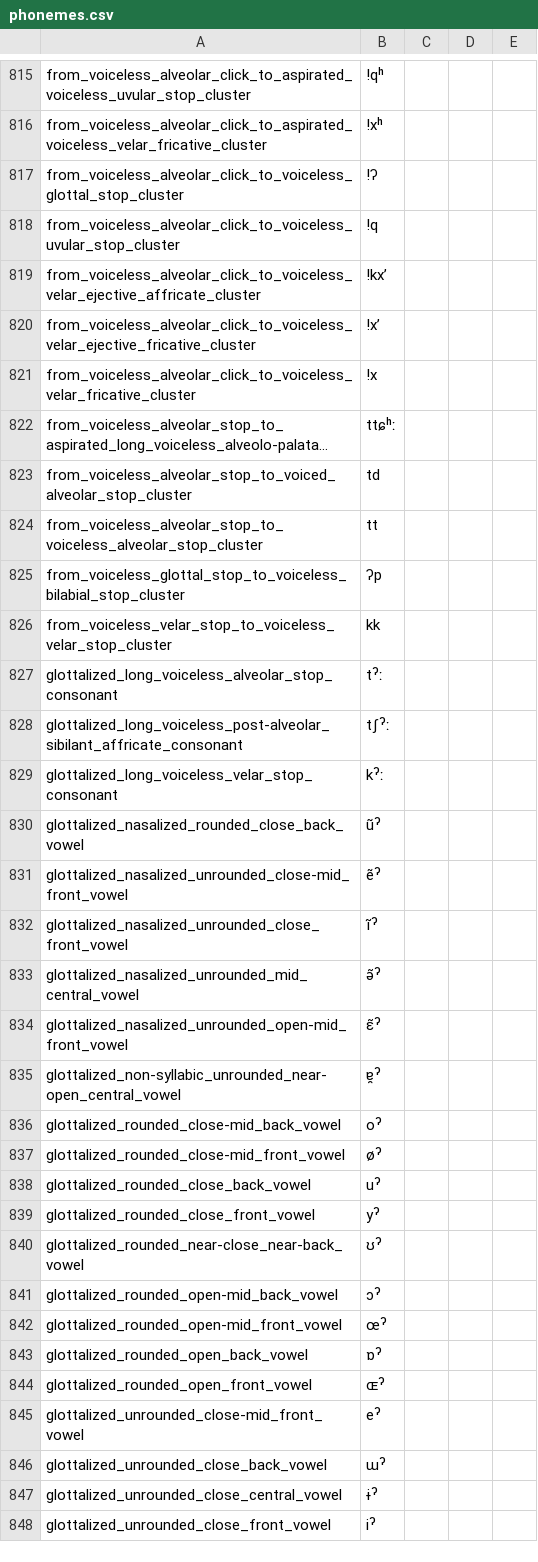
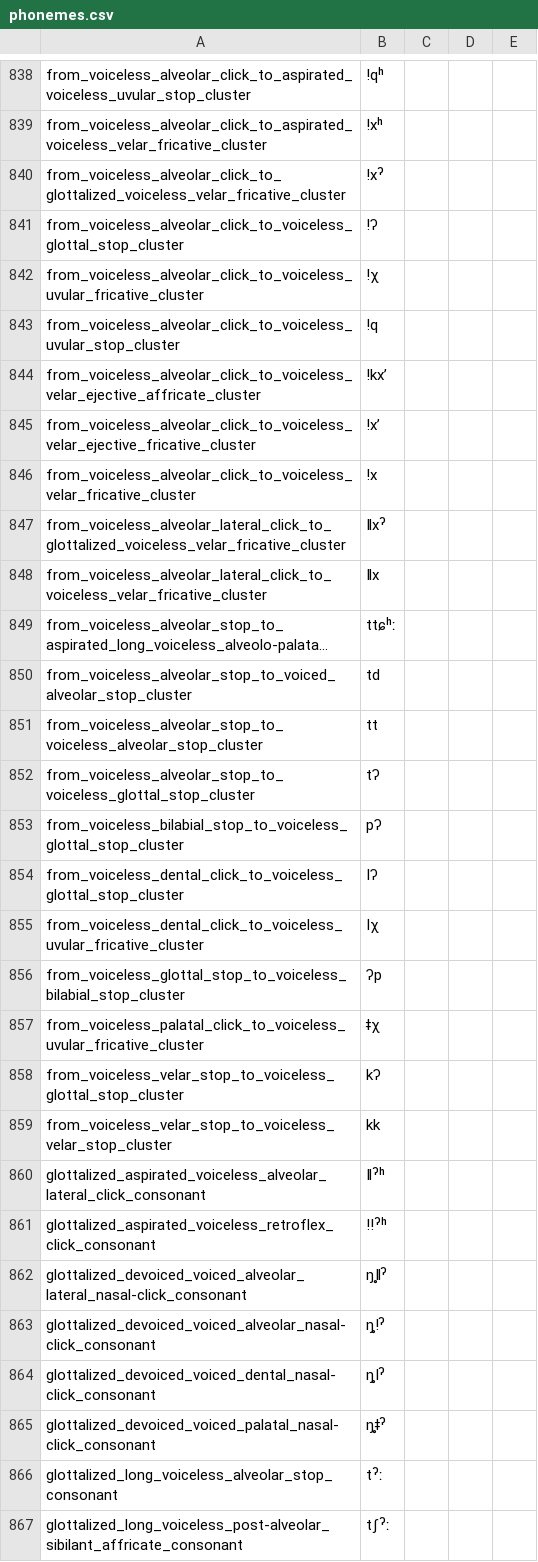
Before and after one commit to lexibank/lexibank-analysed, a CSV file: cldf/phonemes.csv, drawn as a sheet; only a part is shown, gaps mark what is left out; the shorter side is filled out with more unchanged rows; long unchanged cells end in …; the diff covers the shown part only; the diff names each change by its address in the sheet, - before the commit and + after, or states it on an @@ line.

```diff
--- a/cldf/phonemes.csv
+++ b/cldf/phonemes.csv
+row 840: from_voiceless_alveolar_click_to_glottalized_voiceless_velar_fricative_cluster | ǃxˀ
+row 842: from_voiceless_alveolar_click_to_voiceless_uvular_fricative_cluster | ǃχ
+row 847: from_voiceless_alveolar_lateral_click_to_glottalized_voiceless_velar_fricative_cluster | ǁxˀ
+row 848: from_voiceless_alveolar_lateral_click_to_voiceless_velar_fricative_cluster | ǁx
+row 852: from_voiceless_alveolar_stop_to_voiceless_glottal_stop_cluster | tʔ
+row 853: from_voiceless_bilabial_stop_to_voiceless_glottal_stop_cluster | pʔ
+row 854: from_voiceless_dental_click_to_voiceless_glottal_stop_cluster | ǀʔ
+row 855: from_voiceless_dental_click_to_voiceless_uvular_fricative_cluster | ǀχ
+row 857: from_voiceless_palatal_click_to_voiceless_uvular_fricative_cluster | ǂχ
+row 858: from_voiceless_velar_stop_to_voiceless_glottal_stop_cluster | kʔ
+row 860: glottalized_aspirated_voiceless_alveolar_lateral_click_consonant | ǁˀʰ
+row 861: glottalized_aspirated_voiceless_retroflex_click_consonant | ǃǃˀʰ
+row 862: glottalized_devoiced_voiced_alveolar_lateral_nasal-click_consonant | ŋǁ̥ˀ
+row 863: glottalized_devoiced_voiced_alveolar_nasal-click_consonant | ŋǃ̥ˀ
+row 864: glottalized_devoiced_voiced_dental_nasal-click_consonant | ŋǀ̥ˀ
+row 865: glottalized_devoiced_voiced_palatal_nasal-click_consonant | ŋǂ̥ˀ
```
Also changed, not shown: 67 added rows elsewhere in this file, cldf/collections.csv, cldf/concepts.csv, 20 other files.
